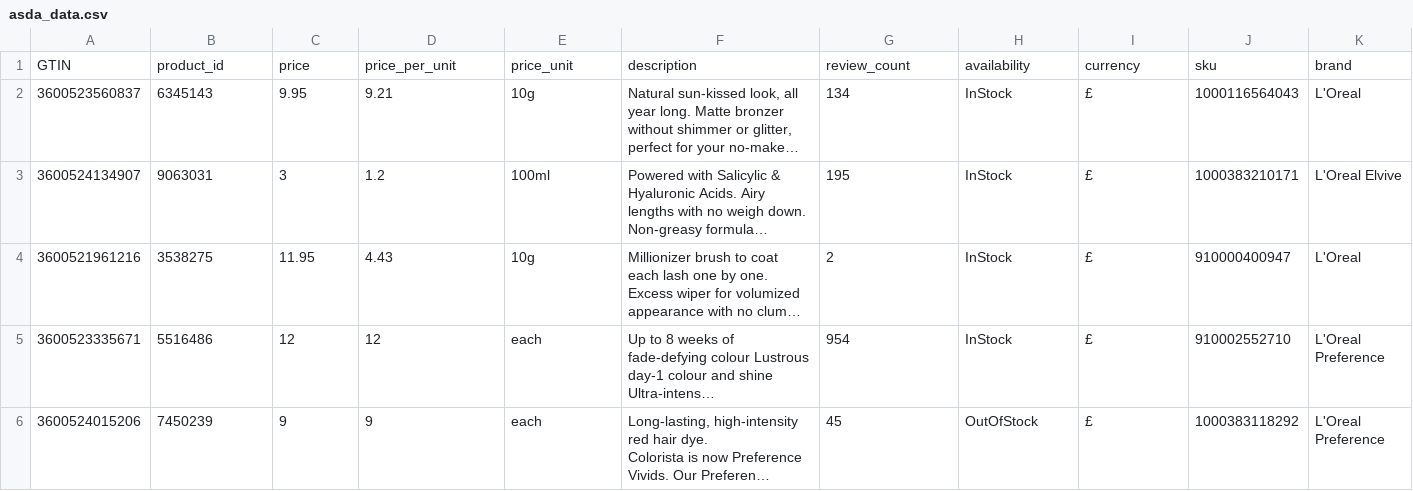
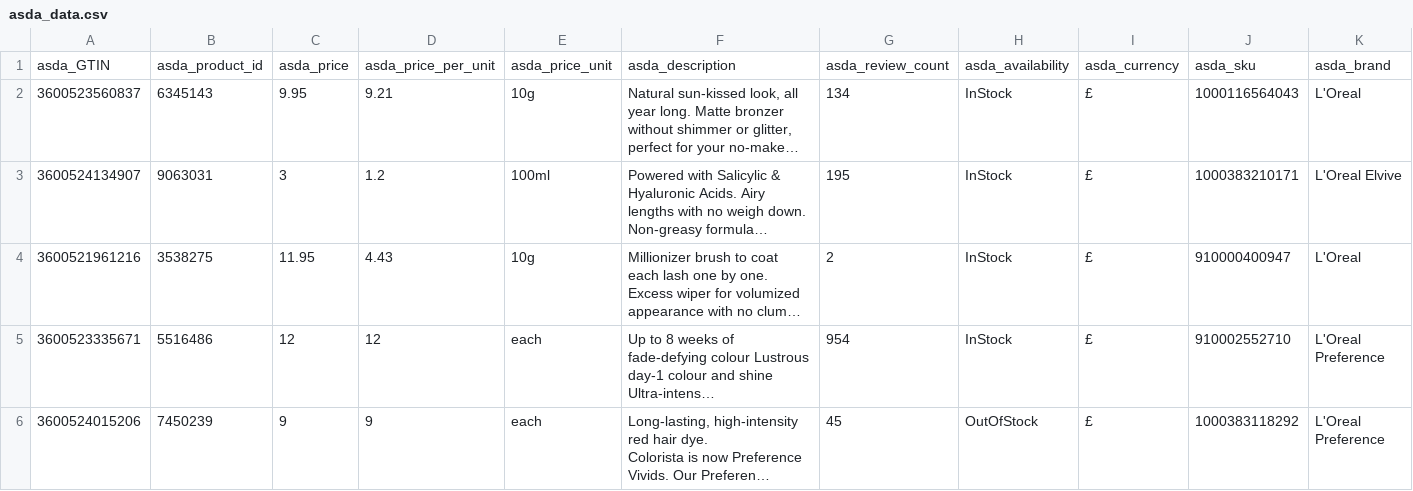
Before and after one commit to Amaurynyc/scraping, a CSV file: asda_data.csv, drawn as a sheet; only a part is shown; long unchanged cells end in …; removed rows and columns are numbered as before the commit, all else as after; rows hold the shown columns only; the diff names each change by its address in the sheet, - before the commit and + after, or states it on an @@ line.

Commit message:
Update asda_data.csv

```diff
--- a/asda_data.csv
+++ b/asda_data.csv
-row 1: GTIN | product_id | price | price_per_unit | price_unit | description | review_count | availability | currency | sku | brand
+row 1: asda_GTIN | asda_product_id | asda_price | asda_price_per_unit | asda_price_unit | asda_description | asda_review_count | asda_availability | asda_currency | asda_sku | asda_brand
```
